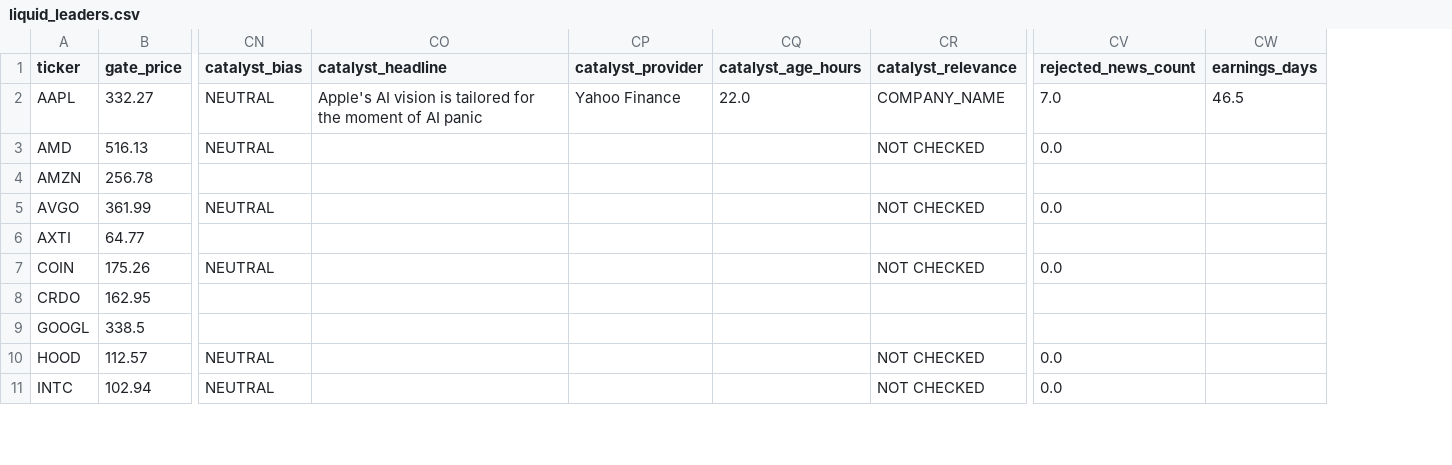
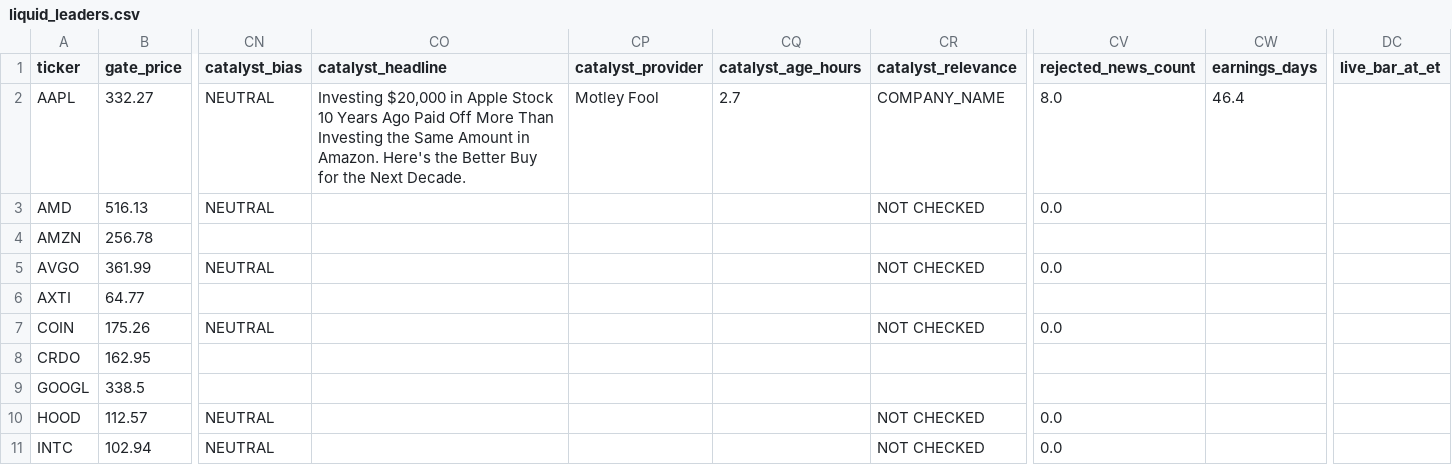
Before and after one commit to AmolBhosale1989/ai-market-scanner, a CSV file: dashboard-data/liquid_leaders.csv, drawn as a sheet; only a part is shown, gaps mark what is left out; the diff names each change by its address in the sheet, - before the commit and + after, or states it on an @@ line.

```diff
--- a/dashboard-data/liquid_leaders.csv
+++ b/dashboard-data/liquid_leaders.csv
+column DC (live_bar_at_et), empty
-CO2 (catalyst_headline): Apple's AI vision is tailored for the moment of AI panic
+CO2 (catalyst_headline): Investing $20,000 in Apple Stock 10 Years Ago Paid Off More Than Investing the Same Amount in Amazon. Here's the Better Buy for the Next Decade.
-CP2 (catalyst_provider): Yahoo Finance
+CP2 (catalyst_provider): Motley Fool
-CQ2 (catalyst_age_hours): 22.0
+CQ2 (catalyst_age_hours): 2.7
-CV2 (rejected_news_count): 7.0
+CV2 (rejected_news_count): 8.0
-CW2 (earnings_days): 46.5
+CW2 (earnings_days): 46.4
```
Also changed, not shown: dashboard-data/all_candidates.csv, dashboard-data/legendary_setups.csv, 10 other files.
